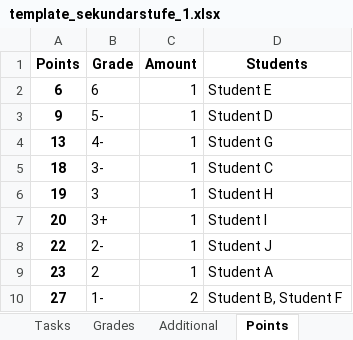
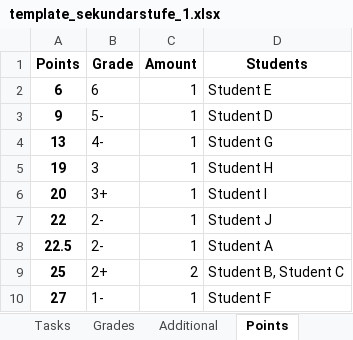
Before and after one commit to valgarf/exam-grading, an Excel workbook: template_sekundarstufe_1.xlsx, sheet Points, drawn as a sheet; values as stored, in another font and other column widths than the file's, no borders; removed rows and columns are numbered as before the commit, all else as after; the diff names each change by its address in the sheet, - before the commit and + after, or states it on an @@ line.

```diff
--- a/template_sekundarstufe_1.xlsx (sheet Points)
+++ b/template_sekundarstufe_1.xlsx (sheet Points)
-row 5: 18 | 3- | 1 | Student C
-A8 (Points): 23
+A8 (Points): 22.5
-B8 (Grade): 2
+B8 (Grade): 2-
+row 9: 25 | 2+ | 2 | Student B, Student C
-C10 (Amount): 2
+C10 (Amount): 1
-D10 (Students): Student B, Student F
+D10 (Students): Student F
```
Also changed, not shown: sheet Score, sheet Students, sheet Additional, 4 other files.
